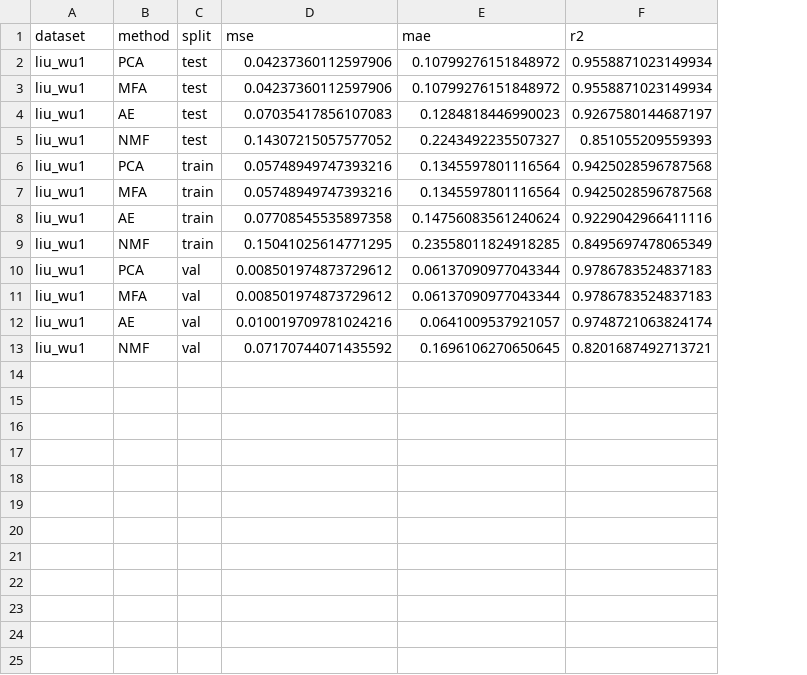
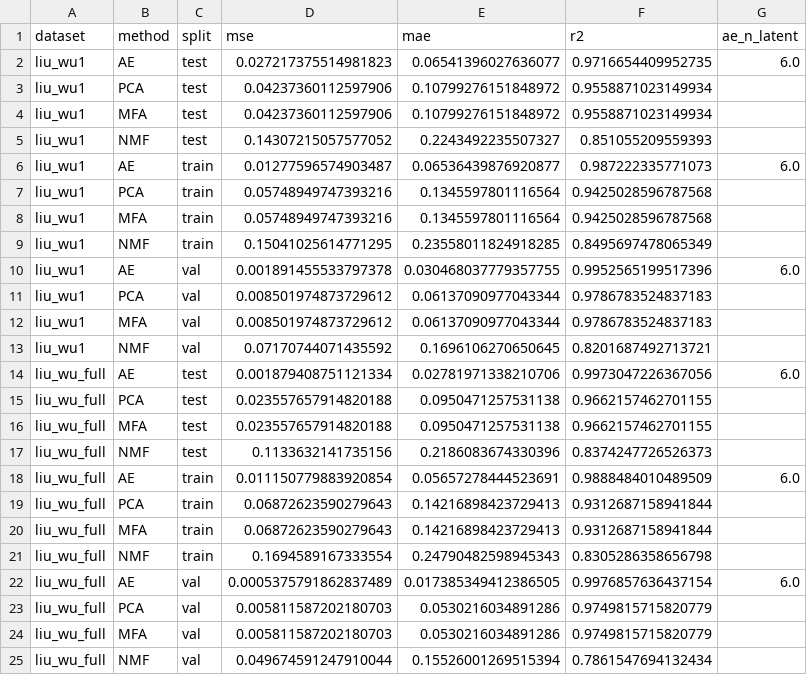
Before and after one commit to Bumblebee0427/yield-factor-strats, a CSV file: results/tables/factor_method_report.csv, drawn as a sheet; removed rows and columns are numbered as before the commit, all else as after; the diff names each change by its address in the sheet, - before the commit and + after, or states it on an @@ line.

```diff
--- a/results/tables/factor_method_report.csv
+++ b/results/tables/factor_method_report.csv
+column G (ae_n_latent), empty
+row 2: liu_wu1 | AE | test | 0.027217375514981823 | 0.06541396027636077 | 0.9716654409952735 | 6.0
-row 4: liu_wu1 | AE | test | 0.07035417856107083 | 0.1284818446990023 | 0.9267580144687197
+row 6: liu_wu1 | AE | train | 0.01277596574903487 | 0.06536439876920877 | 0.987222335771073 | 6.0
-row 8: liu_wu1 | AE | train | 0.07708545535897358 | 0.14756083561240624 | 0.9229042966411116
+row 10: liu_wu1 | AE | val | 0.001891455533797378 | 0.030468037779357755 | 0.9952565199517396 | 6.0
-row 12: liu_wu1 | AE | val | 0.010019709781024216 | 0.0641009537921057 | 0.9748721063824174
+row 14: liu_wu_full | AE | test | 0.001879408751121334 | 0.02781971338210706 | 0.9973047226367056 | 6.0
+row 15: liu_wu_full | PCA | test | 0.023557657914820188 | 0.0950471257531138 | 0.9662157462701155
+row 16: liu_wu_full | MFA | test | 0.023557657914820188 | 0.0950471257531138 | 0.9662157462701155
+row 17: liu_wu_full | NMF | test | 0.1133632141735156 | 0.2186083674330396 | 0.8374247726526373
+row 18: liu_wu_full | AE | train | 0.011150779883920854 | 0.05657278444523691 | 0.9888484010489509 | 6.0
+row 19: liu_wu_full | PCA | train | 0.06872623590279643 | 0.14216898423729413 | 0.9312687158941844
+row 20: liu_wu_full | MFA | train | 0.06872623590279643 | 0.14216898423729413 | 0.9312687158941844
+row 21: liu_wu_full | NMF | train | 0.1694589167333554 | 0.24790482598945343 | 0.8305286358656798
+row 22: liu_wu_full | AE | val | 0.0005375791862837489 | 0.017385349412386505 | 0.9976857636437154 | 6.0
+row 23: liu_wu_full | PCA | val | 0.005811587202180703 | 0.0530216034891286 | 0.9749815715820779
+row 24: liu_wu_full | MFA | val | 0.005811587202180703 | 0.0530216034891286 | 0.9749815715820779
+row 25: liu_wu_full | NMF | val | 0.049674591247910044 | 0.15526001269515394 | 0.7861547694132434
```
Also changed, not shown: 6 other files.
